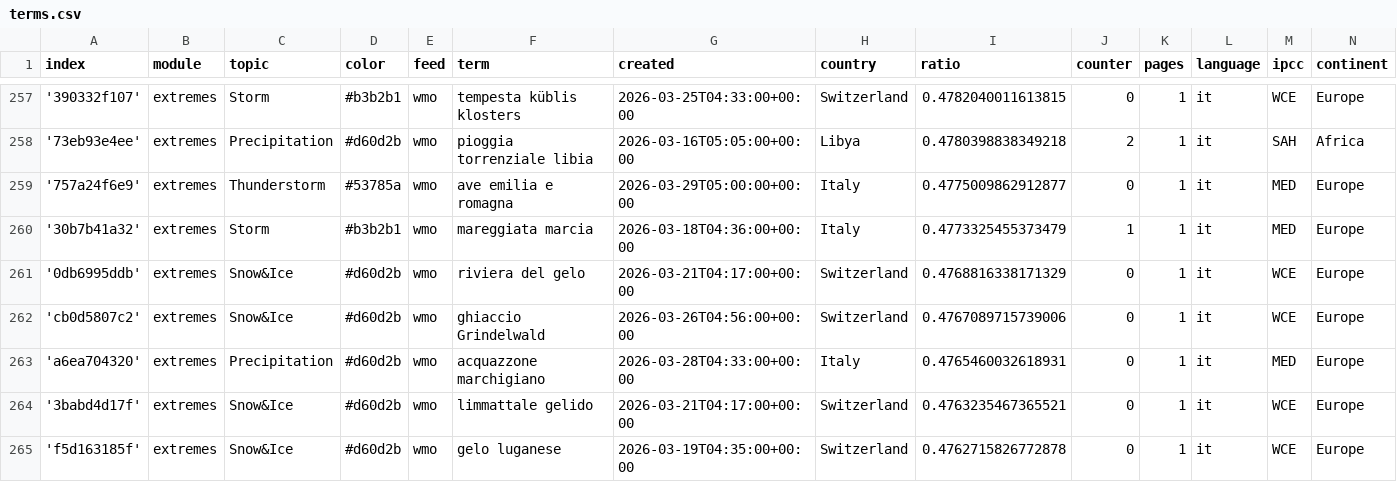
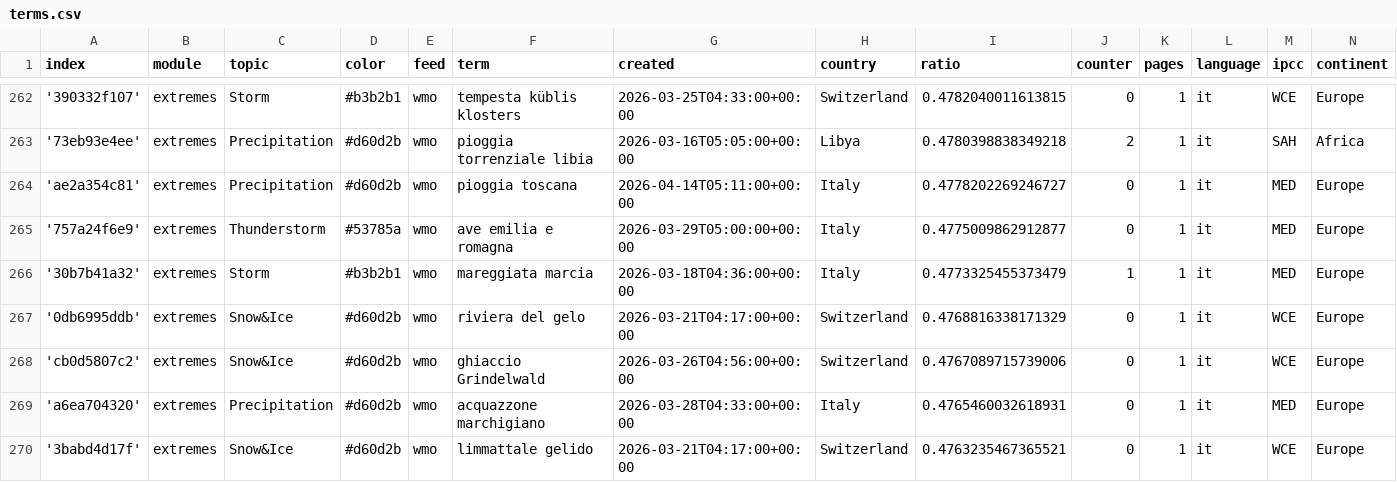
Before and after one commit to annajungfleischnews/italianExtremes, a CSV file: terms.csv, drawn as a sheet; only a part is shown, gaps mark what is left out; the shorter side is filled out with more unchanged rows; the diff covers the shown part only.

```diff
--- a/terms.csv
+++ b/terms.csv
@@ -258,2 +263,3 @@ index,module,topic,color,feed,term,created,country,ratio,counter,pages,language,
 '73eb93e4ee',extremes,Precipitation,#d60d2b,wmo,pioggia torrenziale libia,2026-03-16T05:05:00+00:00,Libya,0.4780398838349218,2,1,it,SAH,Africa
+'ae2a354c81',extremes,Precipitation,#d60d2b,wmo,pioggia toscana,2026-04-14T05:11:00+00:00,Italy,0.4778202269246727,0,1,it,MED,Europe
 '757a24f6e9',extremes,Thunderstorm,#53785a,wmo,ave emilia e romagna,2026-03-29T05:00:00+00:00,Italy,0.4775009862912877,0,1,it,MED,Europe
```
Also changed, not shown: 7 added rows elsewhere in this file.
